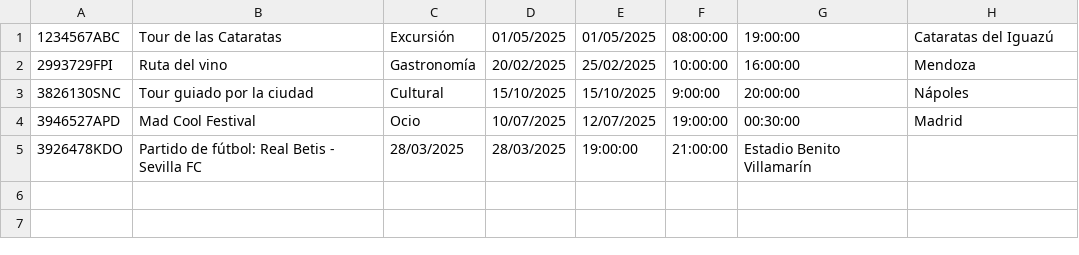
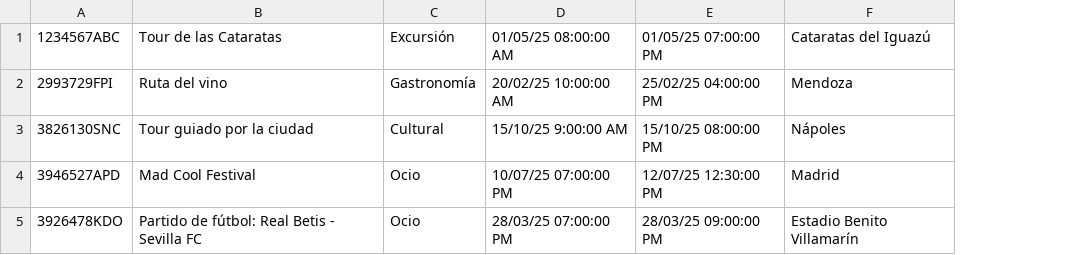
Before and after one commit to Miigue28/DDSI, a CSV file: Prácticas/ActividadesTuristicas.csv, drawn as a sheet; removed rows and columns are numbered as before the commit, all else as after; the diff names each change by its address in the sheet, - before the commit and + after, or states it on an @@ line.

Commit message:
Update ActividadesTuristicas.csv

```diff
--- a/Prácticas/ActividadesTuristicas.csv
+++ b/Prácticas/ActividadesTuristicas.csv
-column D, rows 1-5: 01/05/2025 | 20/02/2025 | 15/10/2025 | 10/07/2025 | 28/03/2025
-column E, rows 1-5: 01/05/2025 | 25/02/2025 | 15/10/2025 | 12/07/2025 | 19:00:00
-column F, rows 1-5: 08:00:00 | 10:00:00 | 9:00:00 | 19:00:00 | 21:00:00
-column G, rows 1-5: 19:00:00 | 16:00:00 | 20:00:00 | 00:30:00 | Estadio Benito Villamarín
+column D, rows 1-5: 01/05/25 08:00:00 AM | 20/02/25 10:00:00 AM | 15/10/25 9:00:00 AM | 10/07/25 07:00:00 PM | 28/03/25 07:00:00 PM
+column E, rows 1-5: 01/05/25 07:00:00 PM | 25/02/25 04:00:00 PM | 15/10/25 08:00:00 PM | 12/07/25 12:30:00 PM | 28/03/25 09:00:00 PM
-C5: 28/03/2025
+C5: Ocio
-F5: (empty)
+F5: Estadio Benito Villamarín
```
